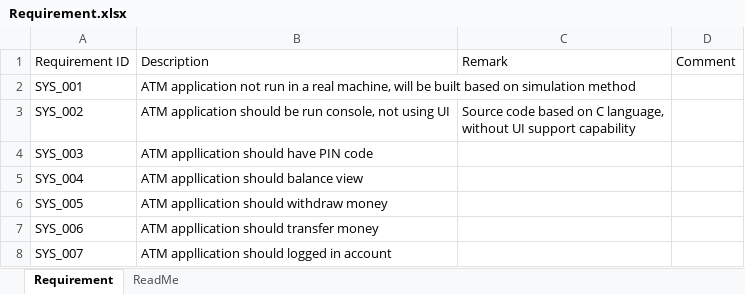
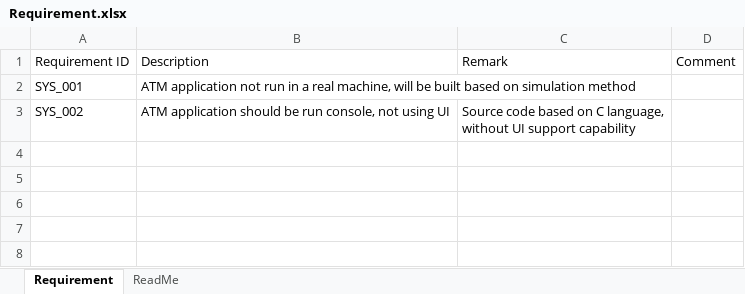
Before and after one commit to DKensin/Embedded, an Excel workbook: C/Project/ATM_Sim/Doc/Requirement.xlsx, sheet Requirement, drawn as a sheet; values as stored, in another font and other column widths than the file's, no borders; the diff names each change by its address in the sheet, - before the commit and + after, or states it on an @@ line.

Commit message:
Revert "Draft overview feature of ATM"
This reverts commit 77032a2e7dfdfc10abca2687ffd7c77992a5f9cb.

```diff
--- a/C/Project/ATM_Sim/Doc/Requirement.xlsx (sheet Requirement)
+++ b/C/Project/ATM_Sim/Doc/Requirement.xlsx (sheet Requirement)
-row 4: SYS_003 | ATM appllication should have PIN code
-row 5: SYS_004 | ATM appllication should balance view
-row 6: SYS_005 | ATM appllication should withdraw money
-row 7: SYS_006 | ATM appllication should transfer money
-row 8: SYS_007 | ATM appllication should logged in account
```
